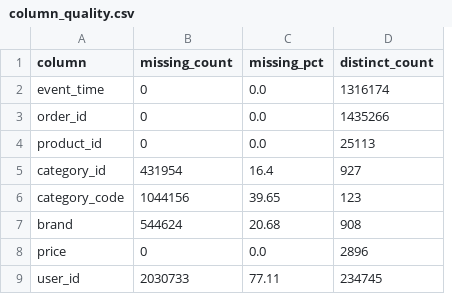
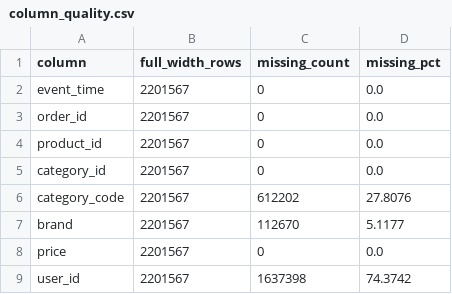
Before and after one commit to CanHoangHa/customer-segmentation, a CSV file: reports/column_quality.csv, drawn as a sheet; removed rows and columns are numbered as before the commit, all else as after; the diff names each change by its address in the sheet, - before the commit and + after, or states it on an @@ line.

```diff
--- a/reports/column_quality.csv
+++ b/reports/column_quality.csv
+column B (full_width_rows), rows 2-9: all 2201567
-column D (distinct_count), rows 2-9: 1316174 | 1435266 | 25113 | 927 | 123 | 908 | 2896 | 234745
-C5 (missing_count): 431954
+C5 (missing_count): 0
-D5 (missing_pct): 16.4
+D5 (missing_pct): 0.0
-C6 (missing_count): 1044156
+C6 (missing_count): 612202
-D6 (missing_pct): 39.65
+D6 (missing_pct): 27.8076
-C7 (missing_count): 544624
+C7 (missing_count): 112670
-D7 (missing_pct): 20.68
+D7 (missing_pct): 5.1177
-C9 (missing_count): 2030733
+C9 (missing_count): 1637398
-D9 (missing_pct): 77.11
+D9 (missing_pct): 74.3742
```
Also changed, not shown: reports/rfm_hand_check.csv, 22 other files.
